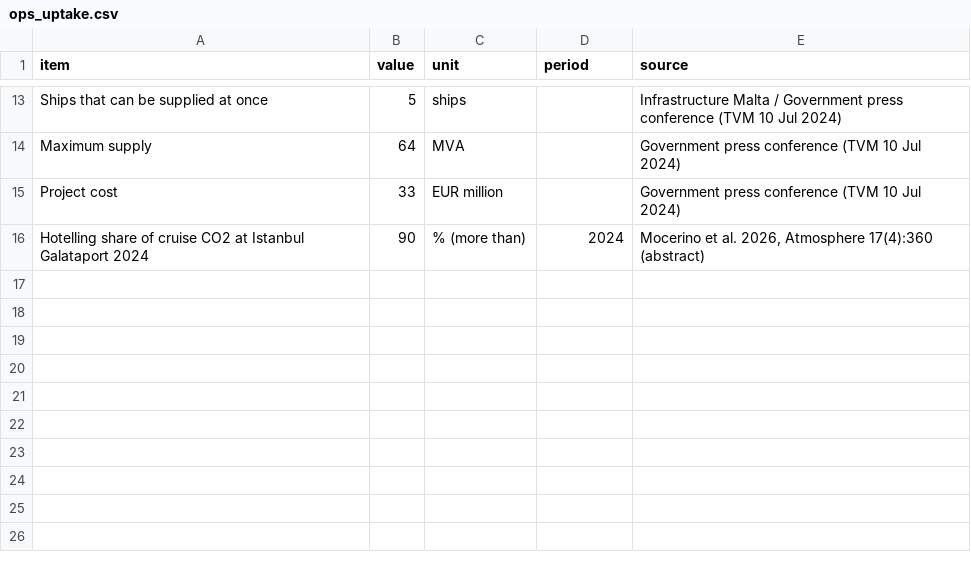
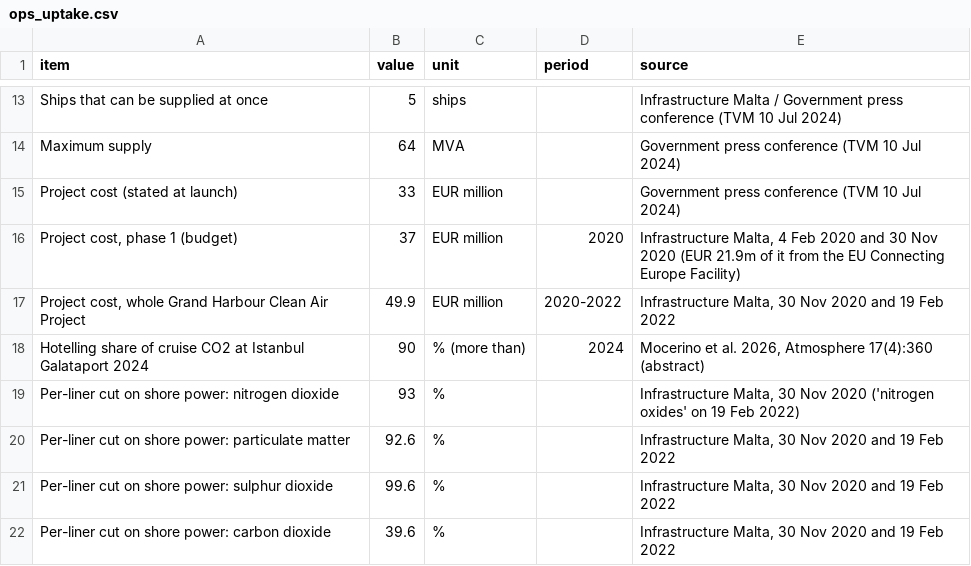
Before and after one commit to leandergrech/Mizien, a CSV file: data/cc-016/ops_uptake.csv, drawn as a sheet; only a part is shown, gaps mark what is left out.

```diff
--- a/data/cc-016/ops_uptake.csv
+++ b/data/cc-016/ops_uptake.csv
@@ -14,3 +14,9 @@ Ships that can be supplied at once,5,ships,,Infrastructure Malta / Government pr
 Maximum supply,64,MVA,,Government press conference (TVM 10 Jul 2024)
-Project cost,33,EUR million,,Government press conference (TVM 10 Jul 2024)
+Project cost (stated at launch),33,EUR million,,Government press conference (TVM 10 Jul 2024)
+"Project cost, phase 1 (budget)",37,EUR million,2020,"Infrastructure Malta, 4 Feb 2020 and 30 Nov 2020 (EUR 21.9m of it from the EU Connecting Europe Facility)"
+"Project cost, whole Grand Harbour Clean Air Project",49.9,EUR million,2020-2022,"Infrastructure Malta, 30 Nov 2020 and 19 Feb 2022"
 Hotelling share of cruise CO2 at Istanbul Galataport 2024,90,% (more than),2024,"Mocerino et al. 2026, Atmosphere 17(4):360 (abstract)"
+Per-liner cut on shore power: nitrogen dioxide,93,%,,"Infrastructure Malta, 30 Nov 2020 ('nitrogen oxides' on 19 Feb 2022)"
+Per-liner cut on shore power: particulate matter,92.6,%,,"Infrastructure Malta, 30 Nov 2020 and 19 Feb 2022"
+Per-liner cut on shore power: sulphur dioxide,99.6,%,,"Infrastructure Malta, 30 Nov 2020 and 19 Feb 2022"
+Per-liner cut on shore power: carbon dioxide,39.6,%,,"Infrastructure Malta, 30 Nov 2020 and 19 Feb 2022"
```
Also changed, not shown: data/cc-016/checks.csv, data/cc-016/cruise_calls.csv, 12 other files.
